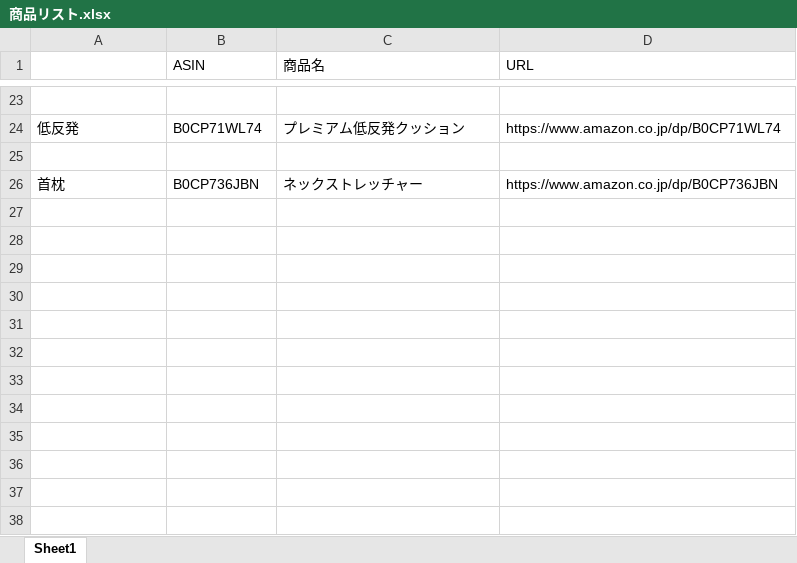
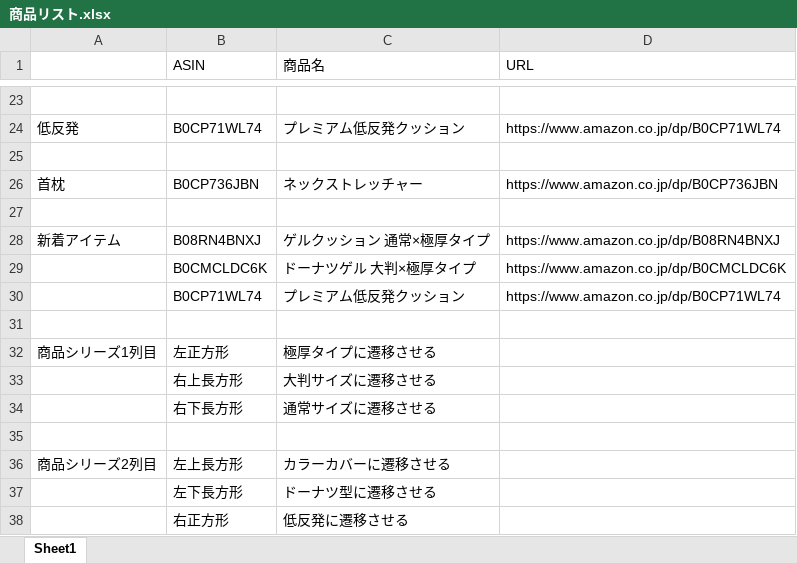
Before and after one commit to youkey777/relaxheal, an Excel workbook: 画像/商品リスト/商品リスト.xlsx, sheet Sheet1, drawn as a sheet; only a part is shown, gaps mark what is left out; values as stored, in another font and other column widths than the file's, no borders; the diff names each change by its address in the sheet, - before the commit and + after, or states it on an @@ line.

```diff
--- a/画像/商品リスト/商品リスト.xlsx (sheet Sheet1)
+++ b/画像/商品リスト/商品リスト.xlsx (sheet Sheet1)
+row 27: (empty)
+row 28: 新着アイテム | B08RN4BNXJ | ゲルクッション 通常×極厚タイプ | https://www.amazon.co.jp/dp/B08RN4BNXJ
+row 29:  | B0CMCLDC6K | ドーナツゲル 大判×極厚タイプ | https://www.amazon.co.jp/dp/B0CMCLDC6K
+row 30:  | B0CP71WL74 | プレミアム低反発クッション | https://www.amazon.co.jp/dp/B0CP71WL74
+row 31: (empty)
+row 32: 商品シリーズ1列目 | 左正方形 | 極厚タイプに遷移させる
+row 33:  | 右上長方形 | 大判サイズに遷移させる
+row 34:  | 右下長方形 | 通常サイズに遷移させる
+row 35: (empty)
+row 36: 商品シリーズ2列目 | 左上長方形 | カラーカバーに遷移させる
+row 37:  | 左下長方形 | ドーナツ型に遷移させる
+row 38:  | 右正方形 | 低反発に遷移させる
```
Also changed, not shown: 3 other files.
